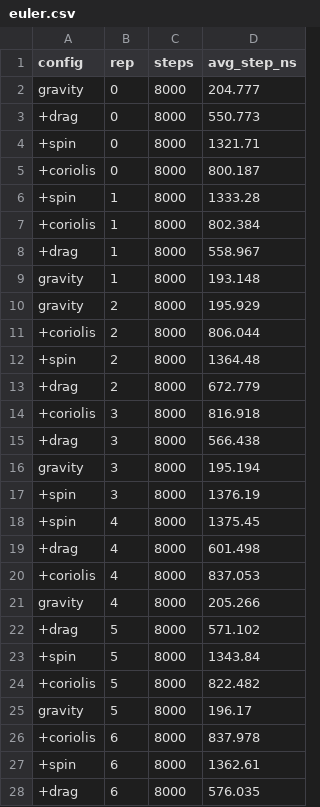
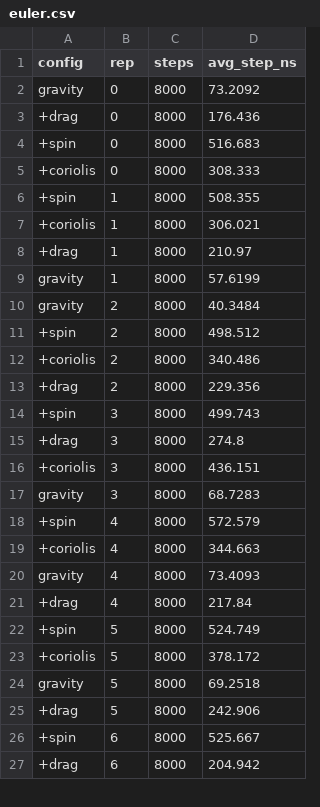
Before and after one commit to admtrv/BulletEngine, a CSV file: samples/cost-comparison/data/euler.csv, drawn as a sheet; only a part is shown; the diff covers the shown part only.

```diff
--- a/samples/cost-comparison/data/euler.csv
+++ b/samples/cost-comparison/data/euler.csv
@@ -1,28 +1,27 @@
 config,rep,steps,avg_step_ns
-gravity,0,8000,204.777
-+drag,0,8000,550.773
-+spin,0,8000,1321.71
-+coriolis,0,8000,800.187
-+spin,1,8000,1333.28
-+coriolis,1,8000,802.384
-+drag,1,8000,558.967
-gravity,1,8000,193.148
-gravity,2,8000,195.929
-+coriolis,2,8000,806.044
-+spin,2,8000,1364.48
-+drag,2,8000,672.779
-+coriolis,3,8000,816.918
-+drag,3,8000,566.438
-gravity,3,8000,195.194
-+spin,3,8000,1376.19
-+spin,4,8000,1375.45
-+drag,4,8000,601.498
-+coriolis,4,8000,837.053
-gravity,4,8000,205.266
-+drag,5,8000,571.102
-+spin,5,8000,1343.84
-+coriolis,5,8000,822.482
-gravity,5,8000,196.17
-+coriolis,6,8000,837.978
-+spin,6,8000,1362.61
-+drag,6,8000,576.035
+gravity,0,8000,73.2092
++drag,0,8000,176.436
++spin,0,8000,516.683
++coriolis,0,8000,308.333
++spin,1,8000,508.355
++coriolis,1,8000,306.021
++drag,1,8000,210.97
+gravity,1,8000,57.6199
+gravity,2,8000,40.3484
++spin,2,8000,498.512
++coriolis,2,8000,340.486
++drag,2,8000,229.356
++spin,3,8000,499.743
++drag,3,8000,274.8
++coriolis,3,8000,436.151
+gravity,3,8000,68.7283
++spin,4,8000,572.579
++coriolis,4,8000,344.663
+gravity,4,8000,73.4093
++drag,4,8000,217.84
++spin,5,8000,524.749
++coriolis,5,8000,378.172
+gravity,5,8000,69.2518
++drag,5,8000,242.906
++spin,6,8000,525.667
++drag,6,8000,204.942
```
Also changed, not shown: 3 added rows, 2 removed rows and 8 edited cells elsewhere in this file, samples/cost-comparison/data/midpoint.csv, samples/cost-comparison/data/rk4.csv, 21 other files.
